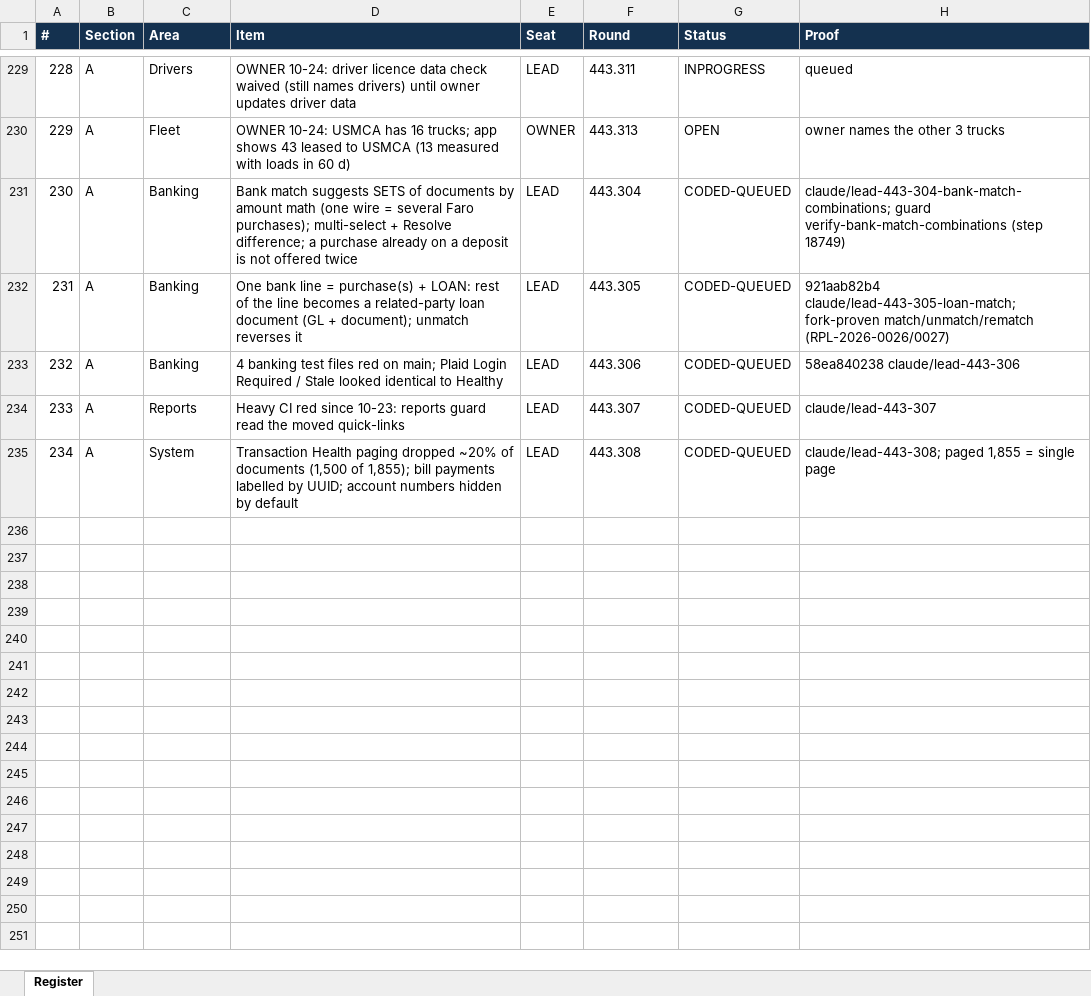
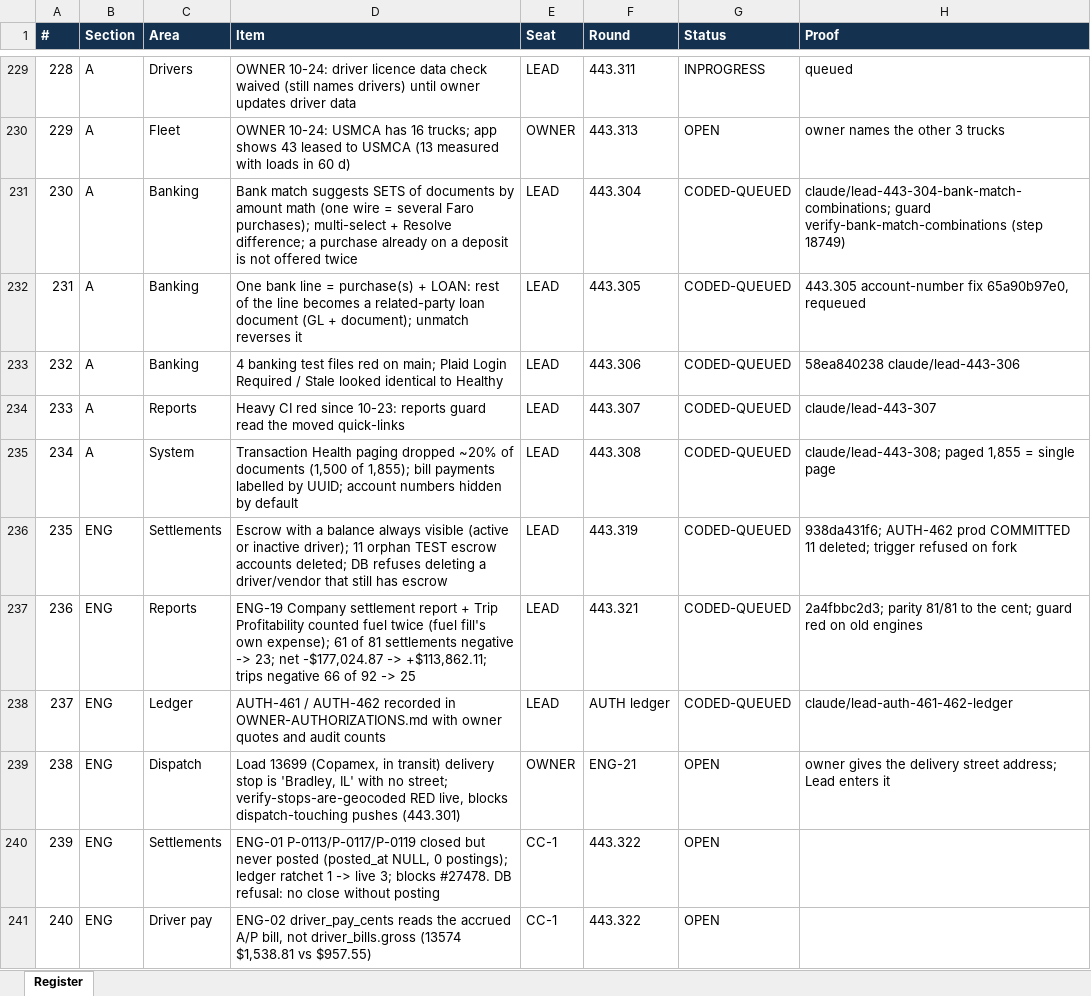
Before and after one commit to tioperfumes07/IH35-TMS, an Excel workbook: docs/bus/lead/LEAD-PENDING-REGISTER.xlsx, sheet Register, drawn as a sheet; only a part is shown, gaps mark what is left out; values as stored, in another font and other column widths than the file's, no borders; the diff covers the shown part only; the diff names each change by its address in the sheet, - before the commit and + after, or states it on an @@ line.

```diff
--- a/docs/bus/lead/LEAD-PENDING-REGISTER.xlsx (sheet Register)
+++ b/docs/bus/lead/LEAD-PENDING-REGISTER.xlsx (sheet Register)
-H232 (Proof): 921aab82b4 claude/lead-443-305-loan-match; fork-proven match/unmatch/rematch (RPL-2026-0026/0027)
+H232 (Proof): 443.305 account-number fix 65a90b97e0, requeued
+row 236: 235 | ENG | Settlements | Escrow with a balance always visible (active or inactive driver); 11 orphan TEST escrow accounts deleted; DB refuses deleting a driver/vendor that still has escrow | LEAD | 443.319 | CODED-QUEUED | 938da431f6; AUTH-462 prod COMMITTED 11 deleted; trigger refused on fork
+row 237: 236 | ENG | Reports | ENG-19 Company settlement report + Trip Profitability counted fuel twice (fuel fill's own expense); 61 of 81 settlements negative -> 23; net -$177,024.87 -> +$113,862.11; trips negative 66 of 92 -> 25 | LEAD | 443.321 | CODED-QUEUED | 2a4fbbc2d3; parity 81/81 to the cent; guard red on old engines
+row 238: 237 | ENG | Ledger | AUTH-461 / AUTH-462 recorded in OWNER-AUTHORIZATIONS.md with owner quotes and audit counts | LEAD | AUTH ledger | CODED-QUEUED | claude/lead-auth-461-462-ledger
+row 239: 238 | ENG | Dispatch | Load 13699 (Copamex, in transit) delivery stop is 'Bradley, IL' with no street; verify-stops-are-geocoded RED live, blocks dispatch-touching pushes (443.301) | OWNER | ENG-21 | OPEN | owner gives the delivery street address; Lead enters it
+row 240: 239 | ENG | Settlements | ENG-01 P-0113/P-0117/P-0119 closed but never posted (posted_at NULL, 0 postings); ledger ratchet 1 -> live 3; blocks #27478. DB refusal: no close without posting | CC-1 | 443.322 | OPEN
+row 241: 240 | ENG | Driver pay | ENG-02 driver_pay_cents reads the accrued A/P bill, not driver_bills.gross (13574 $1,538.81 vs $957.55) | CC-1 | 443.322 | OPEN
```
Also changed, not shown: 65 added rows and 7 edited cells elsewhere in this sheet, 2 other files.
